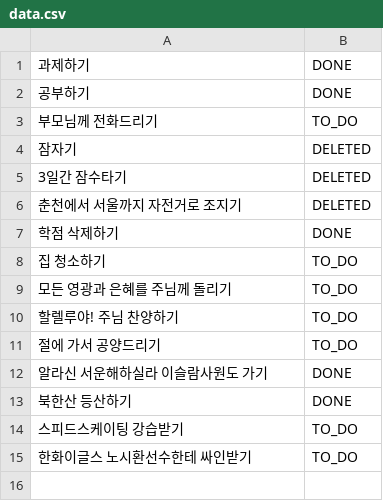
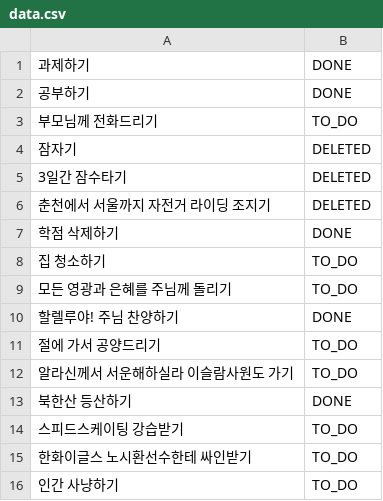
Before and after one commit to mjjeon2645/web-01-java, a CSV file: week04/ToDoList/황인우/data.csv, drawn as a sheet.

Commit message:
수정 요구사항을 반영하여 소스코드 및 테스트 코드 수정
- TaskRepository 삭제, ToDoList 메인 클래스에서 List를 직접 사용
- frame 종료 시 수행 작업 정의부 위치 변경
- Task 클래스의 setter 스타일의 메서드명 수정

```diff
--- a/week04/ToDoList/황인우/data.csv
+++ b/week04/ToDoList/황인우/data.csv
@@ -5,3 +5,3 @@
 3일간 잠수타기,DELETED
-춘천에서 서울까지 자전거로 조지기,DELETED
+춘천에서 서울까지 자전거 라이딩 조지기,DELETED
 학점 삭제하기,DONE
@@ -9,5 +9,5 @@
 모든 영광과 은혜를 주님께 돌리기,TO_DO
-할렐루야! 주님 찬양하기,TO_DO
+할렐루야! 주님 찬양하기,DONE
 절에 가서 공양드리기,TO_DO
-알라신 서운해하실라 이슬람사원도 가기,DONE
+알라신께서 서운해하실라 이슬람사원도 가기,TO_DO
 북한산 등산하기,DONE
@@ -15 +15,2 @@
 한화이글스 노시환선수한테 싸인받기,TO_DO
+인간 사냥하기,TO_DO
```
Also changed, not shown: 8 other files.
